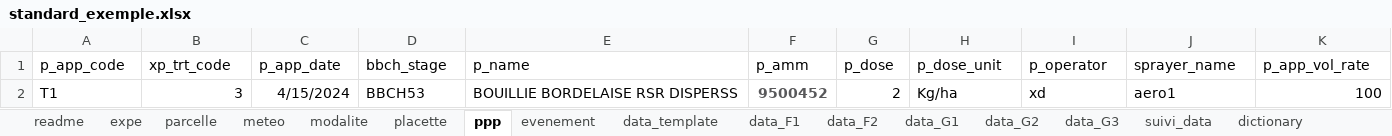
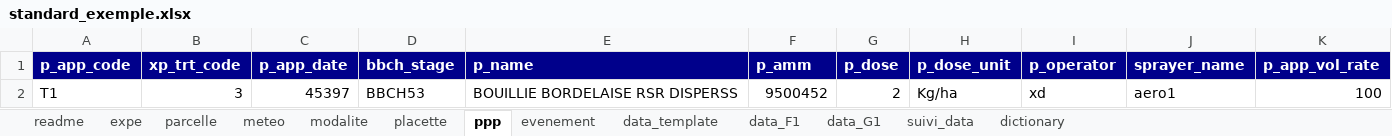
Before and after one commit to vignevin/startbox, an Excel workbook: inst/extdata/standard_exemple.xlsx, sheet ppp, drawn as a sheet; values as stored, in another font and other column widths than the file's, no borders; table styles not drawn; the diff names each change by its address in the sheet, - before the commit and + after, or states it on an @@ line.

```diff
--- a/inst/extdata/standard_exemple.xlsx (sheet ppp)
+++ b/inst/extdata/standard_exemple.xlsx (sheet ppp)
-sheet tab: data_F2
-sheet tab: data_G2
-sheet tab: data_G3
@@ A1:K1 fill: none → #00008B, bold: off → on, text colour: black → #FFFFFF @@
-C2 (p_app_date): 4/15/2024
+C2 (p_app_date): 45397
@@ F2 bold: on → off, text colour: #58585A → black @@
```
Also changed, not shown: sheet meteo, sheet dictionary, sheet parcelle, sheet suivi_data, sheet modalite, sheet data_template, 2 more sheets, formulas that keep their value, charts or pictures, inst/extdata/template.xlsx.
